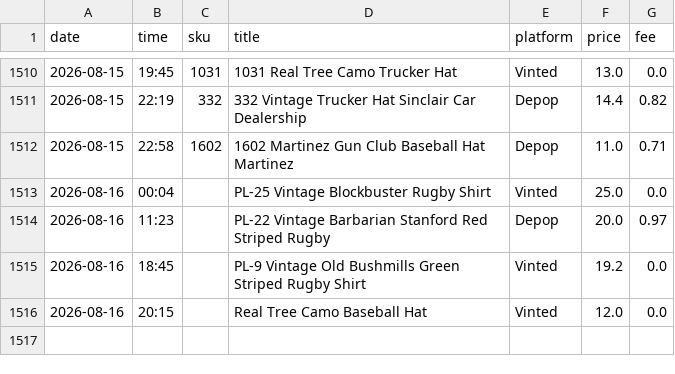
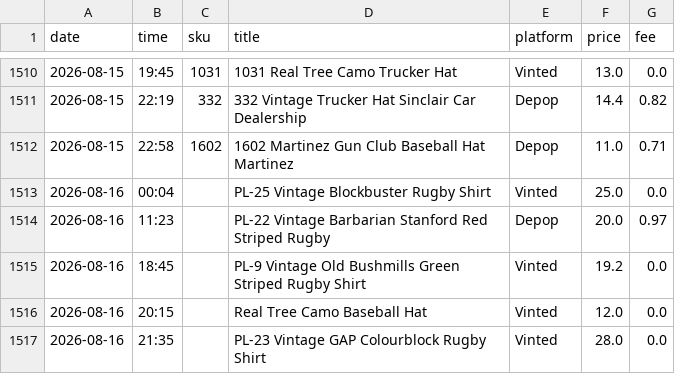
Before and after one commit to notanotherwholesale-sudo/fm-sales-tracker, a CSV file: fm_sales.csv, drawn as a sheet; only a part is shown, gaps mark what is left out.

```diff
--- a/fm_sales.csv
+++ b/fm_sales.csv
@@ -1516 +1516,2 @@ date,time,sku,title,platform,price,fee
 2026-08-16,20:15,,Real Tree Camo Baseball Hat,Vinted,12.0,0.0
+2026-08-16,21:35,,PL-23 Vintage GAP Colourblock Rugby Shirt,Vinted,28.0,0.0
```
Also changed, not shown: delist_queue.csv, 2 other files.
